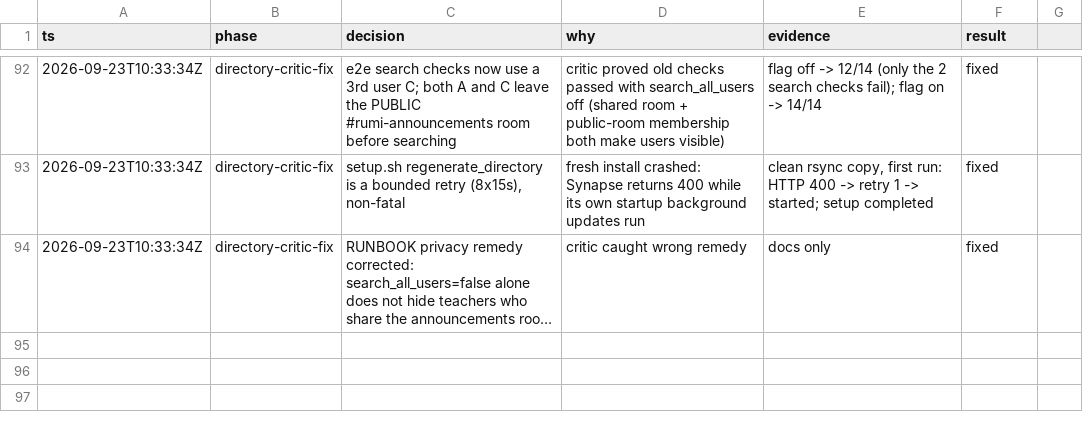
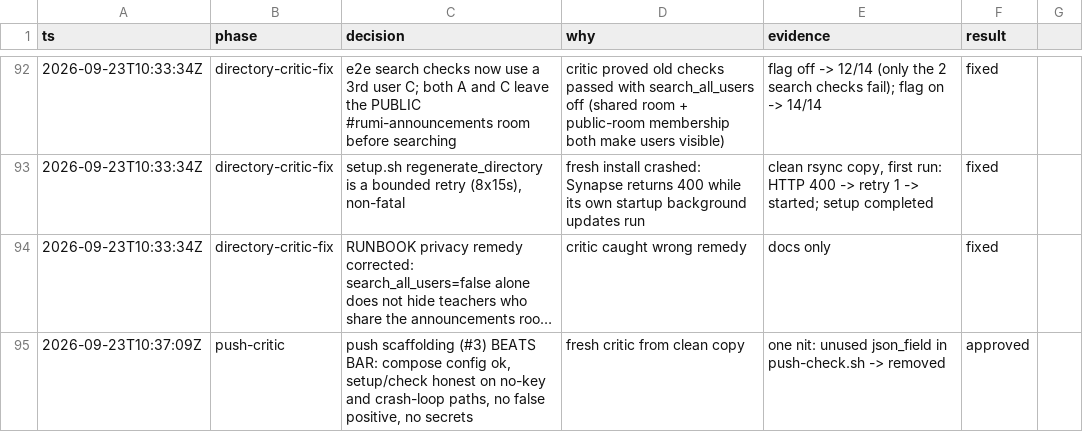
Before and after one commit to Orenda-Project/rumi-messenger, a TSV file: docs/DECISIONS.tsv, drawn as a sheet; only a part is shown, gaps mark what is left out; long unchanged cells end in …; the diff names each change by its address in the sheet, - before the commit and + after, or states it on an @@ line.

```diff
--- a/docs/DECISIONS.tsv
+++ b/docs/DECISIONS.tsv
+row 95: 2026-09-23T10:37:09Z | push-critic | push scaffolding (#3) BEATS BAR: compose config ok, setup/check honest on no-key and crash-loop paths, no false positive, no secrets | fresh critic from clean copy | one nit: unused json_field in push-check.sh -> removed | approved
```
Also changed, not shown: 1 other file.
